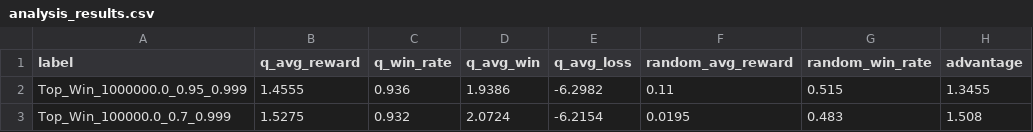
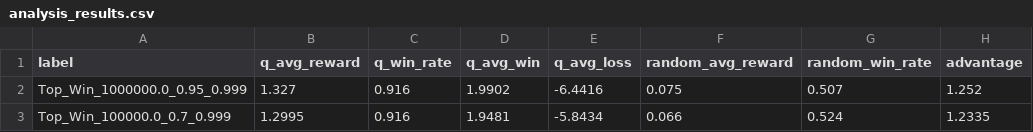
Before and after one commit to chebroluv8/PokerPrediction-CS4100, a CSV file: analysis_results.csv, drawn as a sheet.

```diff
--- a/analysis_results.csv
+++ b/analysis_results.csv
@@ -1,3 +1,3 @@
 label,q_avg_reward,q_win_rate,q_avg_win,q_avg_loss,random_avg_reward,random_win_rate,advantage
-Top_Win_1000000.0_0.95_0.999,1.4555,0.936,1.9386,-6.2982,0.11,0.515,1.3455
-Top_Win_100000.0_0.7_0.999,1.5275,0.932,2.0724,-6.2154,0.0195,0.483,1.508
+Top_Win_1000000.0_0.95_0.999,1.327,0.916,1.9902,-6.4416,0.075,0.507,1.252
+Top_Win_100000.0_0.7_0.999,1.2995,0.916,1.9481,-5.8434,0.066,0.524,1.2335
```
Also changed, not shown: results/eval_metrics_Top_Win_100000.0_0.7_0.999.csv, results/eval_metrics_Top_Win_1000000.0_0.95_0.999.csv, 10 other files.
